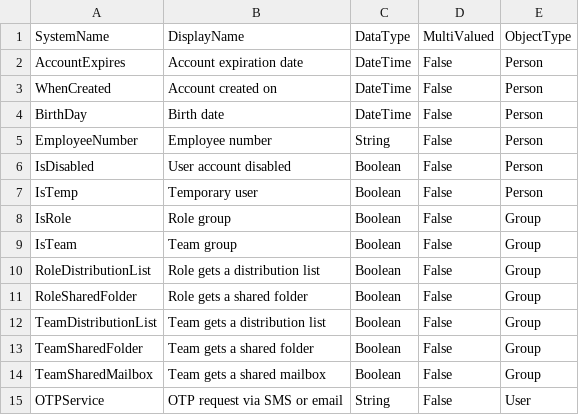
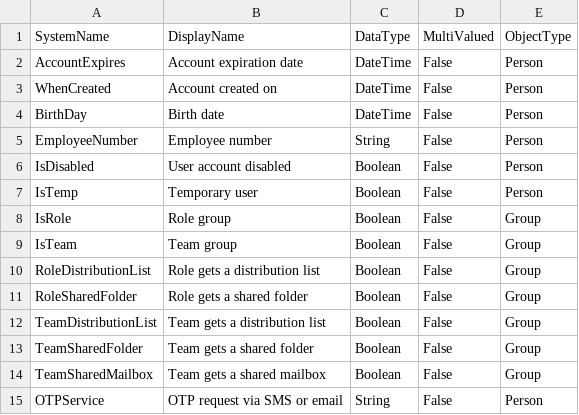
Before and after one commit to wim-beck/IS4U-FIM-Powershell, a CSV file: SchemaExtensions.csv, drawn as a sheet.

Commit message:
Update csv

```diff
--- a/SchemaExtensions.csv
+++ b/SchemaExtensions.csv
@@ -14,2 +14,2 @@ TeamSharedFolder,Team gets a shared folder,Boolean,False,Group
 TeamSharedMailbox,Team gets a shared mailbox,Boolean,False,Group
-OTPService,OTP request via SMS or email,String,False,User
+OTPService,OTP request via SMS or email,String,False,Person
```
